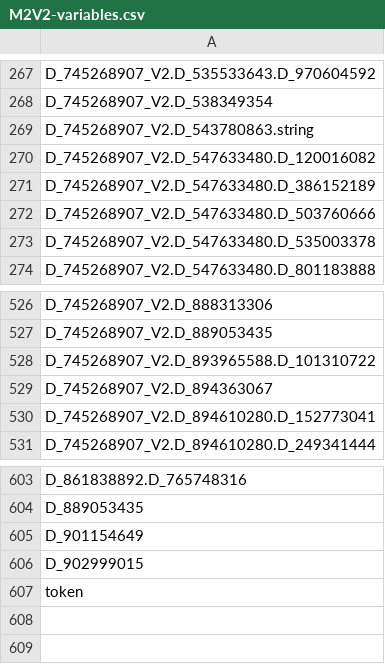
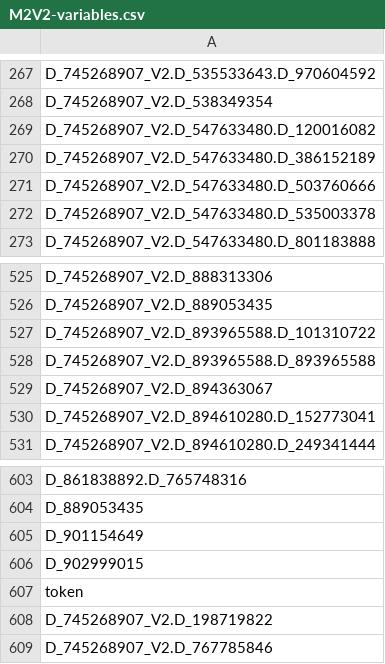
Before and after one commit to Analyticsphere/flatteningRequests, a CSV file: queryGenerators/M2V2/M2V2-variables.csv, drawn as a sheet; only a part is shown, gaps mark what is left out.

```diff
--- a/queryGenerators/M2V2/M2V2-variables.csv
+++ b/queryGenerators/M2V2/M2V2-variables.csv
@@ -268,3 +268,2 @@ D_745268907_V2.D_535533643.D_970604592
 D_745268907_V2.D_538349354
-D_745268907_V2.D_543780863.string
 D_745268907_V2.D_547633480.D_120016082
@@ -528,2 +527,3 @@ D_745268907_V2.D_889053435
 D_745268907_V2.D_893965588.D_101310722
+D_745268907_V2.D_893965588.D_893965588
 D_745268907_V2.D_894363067
@@ -607 +607,3 @@ D_902999015
 token
+D_745268907_V2.D_198719822
+D_745268907_V2.D_767785846
```
Also changed, not shown: 10 other files.
